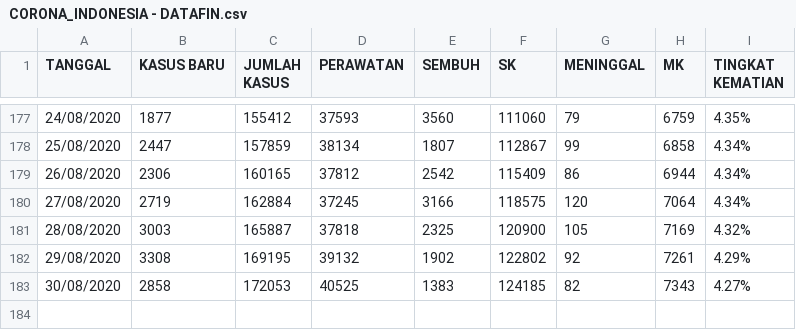
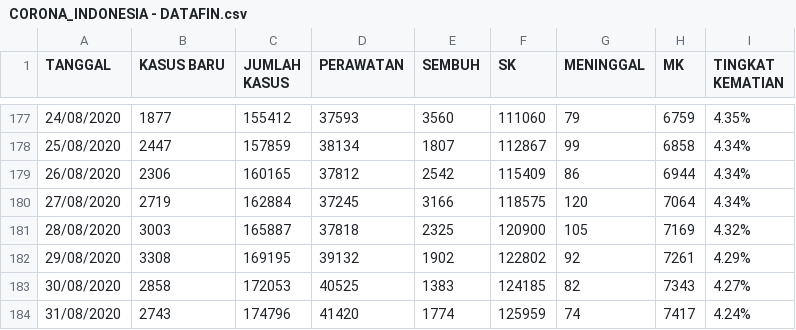
Before and after one commit to medianakbar/covid19kaltim, a CSV file: KALTIM/CORONA_INDONESIA - DATAFIN.csv, drawn as a sheet; only a part is shown, gaps mark what is left out.

```diff
--- a/KALTIM/CORONA_INDONESIA - DATAFIN.csv
+++ b/KALTIM/CORONA_INDONESIA - DATAFIN.csv
@@ -183 +183,2 @@ TANGGAL,KASUS BARU,JUMLAH KASUS,PERAWATAN,SEMBUH,SK,MENINGGAL,MK,TINGKAT KEMATIA
 30/08/2020,2858,172053,40525,1383,124185,82,7343,4.27%
+31/08/2020,2743,174796,41420,1774,125959,74,7417,4.24%
```
Also changed, not shown: KALTIM/CORONA_INDONESIA - HEATMAP_KALTIM.csv, KALTIM/CORONA_INDONESIA - KALTIM.csv, 2 other files.
